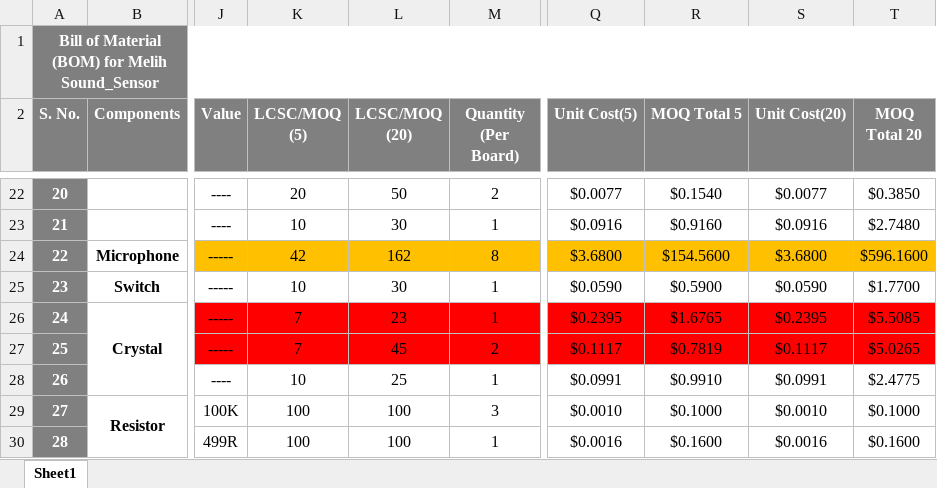
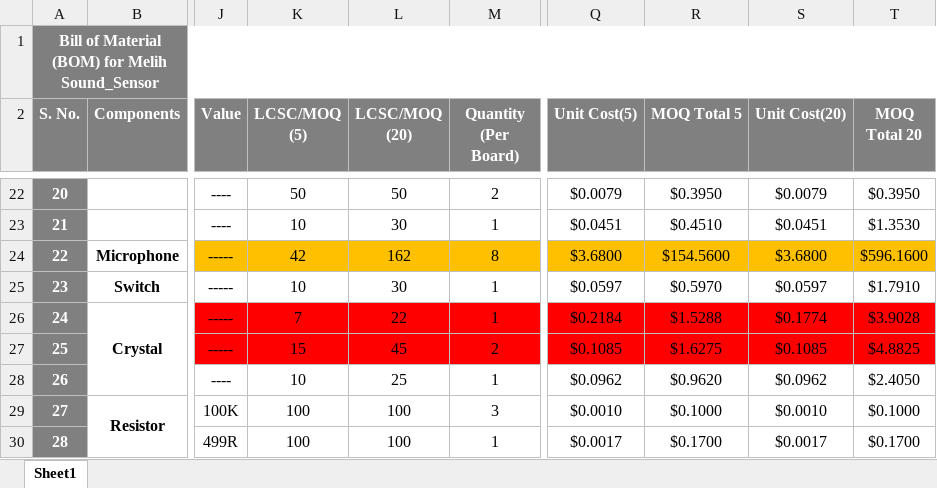
Before and after one commit to eSpark-Consulting-Group/melih-soundsensor, an Excel workbook: Deliverables/BOM/eSpark-BOM-v2.0 Boards).xlsx, sheet Sheet1, drawn as a sheet; only a part is shown, gaps mark what is left out; values as stored, in another font and other column widths than the file's, no borders; conditional formats not drawn; the diff covers the shown part only; the diff names each change by its address in the sheet, - before the commit and + after, or states it on an @@ line.

```diff
--- a/Deliverables/BOM/eSpark-BOM-v2.0 Boards).xlsx (sheet Sheet1)
+++ b/Deliverables/BOM/eSpark-BOM-v2.0 Boards).xlsx (sheet Sheet1)
-K22 (LCSC/MOQ (5)): 20
+K22 (LCSC/MOQ (5)): 50
-Q22 (Unit Cost(5)): $0.0077
+Q22 (Unit Cost(5)): $0.0079
-R22 (MOQ Total 5): $0.1540
+R22 (MOQ Total 5): $0.3950
-S22 (Unit Cost(20)): $0.0077
+S22 (Unit Cost(20)): $0.0079
-T22 (MOQ Total 20): $0.3850
+T22 (MOQ Total 20): $0.3950
-Q23 (Unit Cost(5)): $0.0916
+Q23 (Unit Cost(5)): $0.0451
-R23 (MOQ Total 5): $0.9160
+R23 (MOQ Total 5): $0.4510
-S23 (Unit Cost(20)): $0.0916
+S23 (Unit Cost(20)): $0.0451
-T23 (MOQ Total 20): $2.7480
+T23 (MOQ Total 20): $1.3530
-Q25 (Unit Cost(5)): $0.0590
+Q25 (Unit Cost(5)): $0.0597
-R25 (MOQ Total 5): $0.5900
+R25 (MOQ Total 5): $0.5970
-S25 (Unit Cost(20)): $0.0590
+S25 (Unit Cost(20)): $0.0597
-T25 (MOQ Total 20): $1.7700
+T25 (MOQ Total 20): $1.7910
-L26 (LCSC/MOQ (20)): 23
+L26 (LCSC/MOQ (20)): 22
-Q26 (Unit Cost(5)): $0.2395
+Q26 (Unit Cost(5)): $0.2184
-R26 (MOQ Total 5): $1.6765
+R26 (MOQ Total 5): $1.5288
-S26 (Unit Cost(20)): $0.2395
+S26 (Unit Cost(20)): $0.1774
-T26 (MOQ Total 20): $5.5085
+T26 (MOQ Total 20): $3.9028
-K27 (LCSC/MOQ (5)): 7
+K27 (LCSC/MOQ (5)): 15
-Q27 (Unit Cost(5)): $0.1117
+Q27 (Unit Cost(5)): $0.1085
-R27 (MOQ Total 5): $0.7819
+R27 (MOQ Total 5): $1.6275
-S27 (Unit Cost(20)): $0.1117
+S27 (Unit Cost(20)): $0.1085
-T27 (MOQ Total 20): $5.0265
+T27 (MOQ Total 20): $4.8825
-Q28 (Unit Cost(5)): $0.0991
+Q28 (Unit Cost(5)): $0.0962
-R28 (MOQ Total 5): $0.9910
+R28 (MOQ Total 5): $0.9620
-S28 (Unit Cost(20)): $0.0991
+S28 (Unit Cost(20)): $0.0962
-T28 (MOQ Total 20): $2.4775
+T28 (MOQ Total 20): $2.4050
-Q30 (Unit Cost(5)): $0.0016
+Q30 (Unit Cost(5)): $0.0017
-R30 (MOQ Total 5): $0.1600
+R30 (MOQ Total 5): $0.1700
-S30 (Unit Cost(20)): $0.0016
+S30 (Unit Cost(20)): $0.0017
-T30 (MOQ Total 20): $0.1600
+T30 (MOQ Total 20): $0.1700
```
Also changed, not shown: 3 added rows, 3 removed rows, 108 edited cells and cell formats elsewhere in this sheet, 1 other file.
